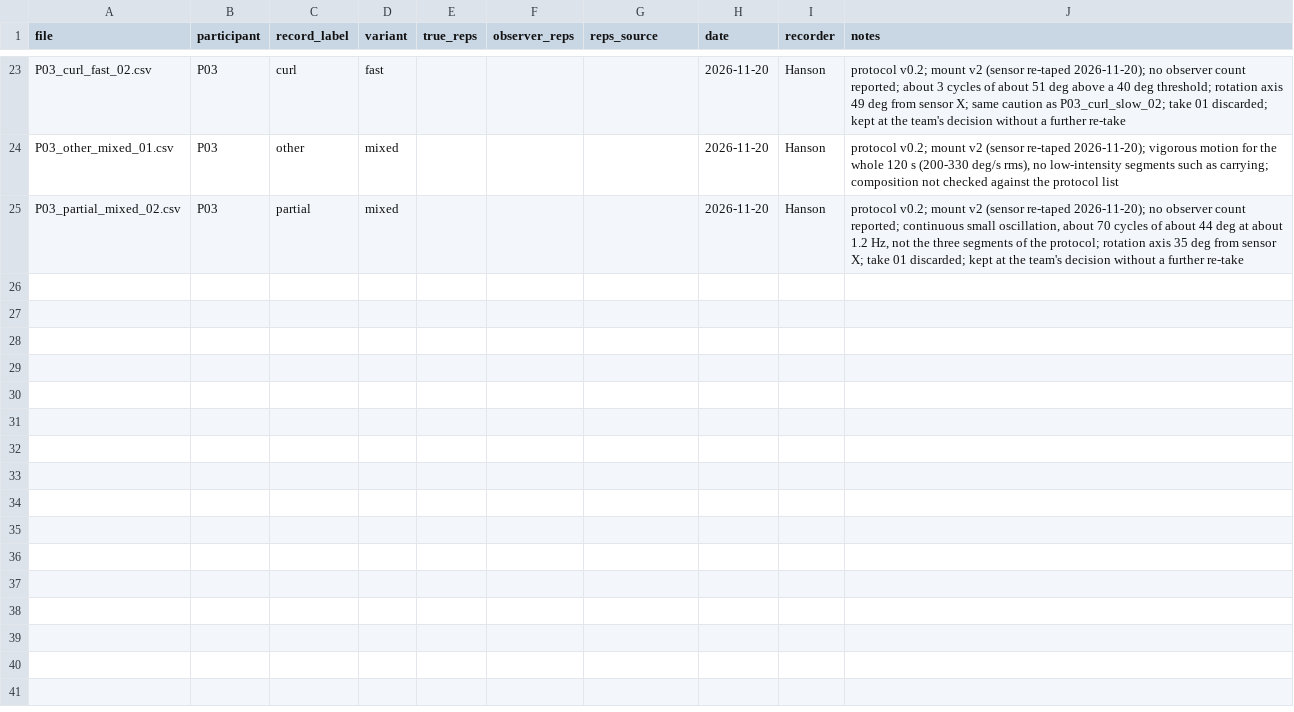
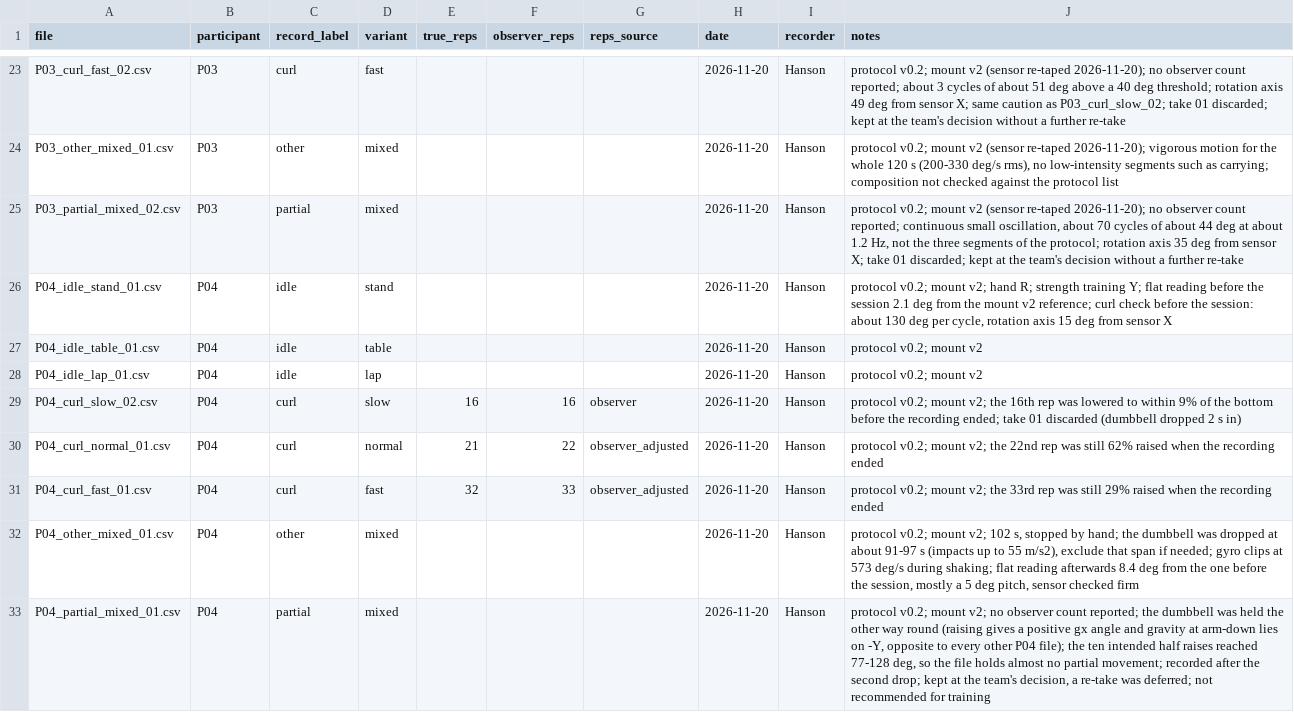
Before and after one commit to juliazhang1015/smart-dumbbell, a CSV file: data/sessions/sessions.csv, drawn as a sheet; only a part is shown, gaps mark what is left out.

Commit message:
data: add P04 session (8 files), mount v2
- eight P04 files at 104 Hz, all passing check_recording.py; participant
  right-handed, does strength training
- curl files: about 130 degrees per cycle, rotation axis 11-14 degrees from
  sensor X. true_reps 16 / 21 / 32 against observer counts 16 / 22 / 33; the
  extra count in the normal and fast files is the last repetition, still
  partly raised when the recording ended. P04_curl_slow_02 is reps_source
  observer, usable as counting ground truth
- P04_other_mixed_01: 102 s, the dumbbell was dropped at about 91-97 s
- P04_partial_mixed_01: the dumbbell was held the other way round and the
  intended half raises reached 77-128 degrees; kept at the team's decision
  with a re-take deferred, not recommended for training
- data/sessions/README.md: P04 shows the mount v2 sensor tracks the
  dumbbell, so P03's small cycles most likely came from the movement

```diff
--- a/data/sessions/sessions.csv
+++ b/data/sessions/sessions.csv
@@ -25 +25,9 @@ P03_other_mixed_01.csv,P03,other,mixed,,,,2026-11-20,Hanson,"protocol v0.2; moun
 P03_partial_mixed_02.csv,P03,partial,mixed,,,,2026-11-20,Hanson,"protocol v0.2; mount v2 (sensor re-taped 2026-11-20); no observer count reported; continuous small oscillation, about 70 cycles of about 44 deg at about 1.2 Hz, not the three segments of the protocol; rotation axis 35 deg from sensor X; take 01 discarded; kept at the team's decision without a further re-take"
+P04_idle_stand_01.csv,P04,idle,stand,,,,2026-11-20,Hanson,"protocol v0.2; mount v2; hand R; strength training Y; flat reading before the session 2.1 deg from the mount v2 reference; curl check before the session: about 130 deg per cycle, rotation axis 15 deg from sensor X"
+P04_idle_table_01.csv,P04,idle,table,,,,2026-11-20,Hanson,protocol v0.2; mount v2
+P04_idle_lap_01.csv,P04,idle,lap,,,,2026-11-20,Hanson,protocol v0.2; mount v2
+P04_curl_slow_02.csv,P04,curl,slow,16,16,observer,2026-11-20,Hanson,protocol v0.2; mount v2; the 16th rep was lowered to within 9% of the bottom before the recording ended; take 01 discarded (dumbbell dropped 2 s in)
+P04_curl_normal_01.csv,P04,curl,normal,21,22,observer_adjusted,2026-11-20,Hanson,protocol v0.2; mount v2; the 22nd rep was still 62% raised when the recording ended
+P04_curl_fast_01.csv,P04,curl,fast,32,33,observer_adjusted,2026-11-20,Hanson,protocol v0.2; mount v2; the 33rd rep was still 29% raised when the recording ended
+P04_other_mixed_01.csv,P04,other,mixed,,,,2026-11-20,Hanson,"protocol v0.2; mount v2; 102 s, stopped by hand; the dumbbell was dropped at about 91-97 s (impacts up to 55 m/s2), exclude that span if needed; gyro clips at 573 deg/s during shaking; flat reading afterwards 8.4 deg from the one before the session, mostly a 5 deg pitch, sensor checked firm"
+P04_partial_mixed_01.csv,P04,partial,mixed,,,,2026-11-20,Hanson,"protocol v0.2; mount v2; no observer count reported; the dumbbell was held the other way round (raising gives a positive gx angle and gravity at arm-down lies on -Y, opposite to every other P04 file); the ten intended half raises reached 77-128 deg, so the file holds almost no partial movement; recorded after the second drop; kept at the team's decision, a re-take was deferred; not recommended for training"
```
Also changed, not shown: 9 other files.
